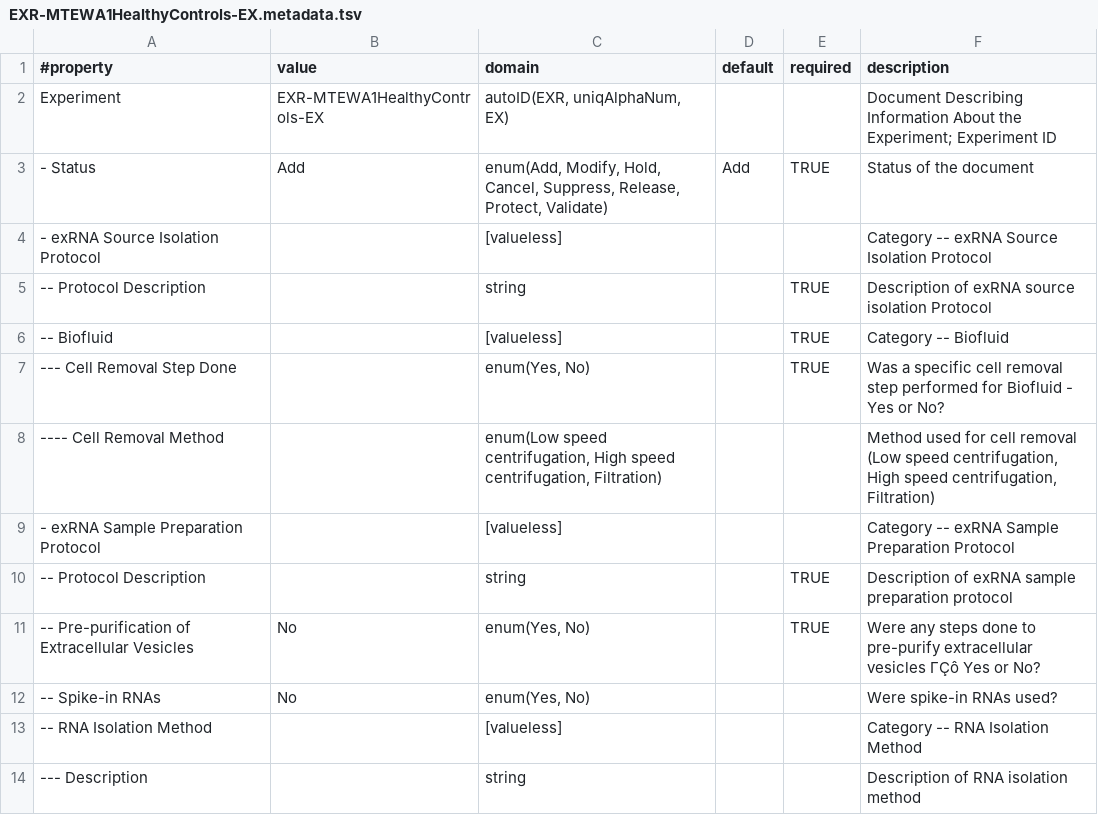
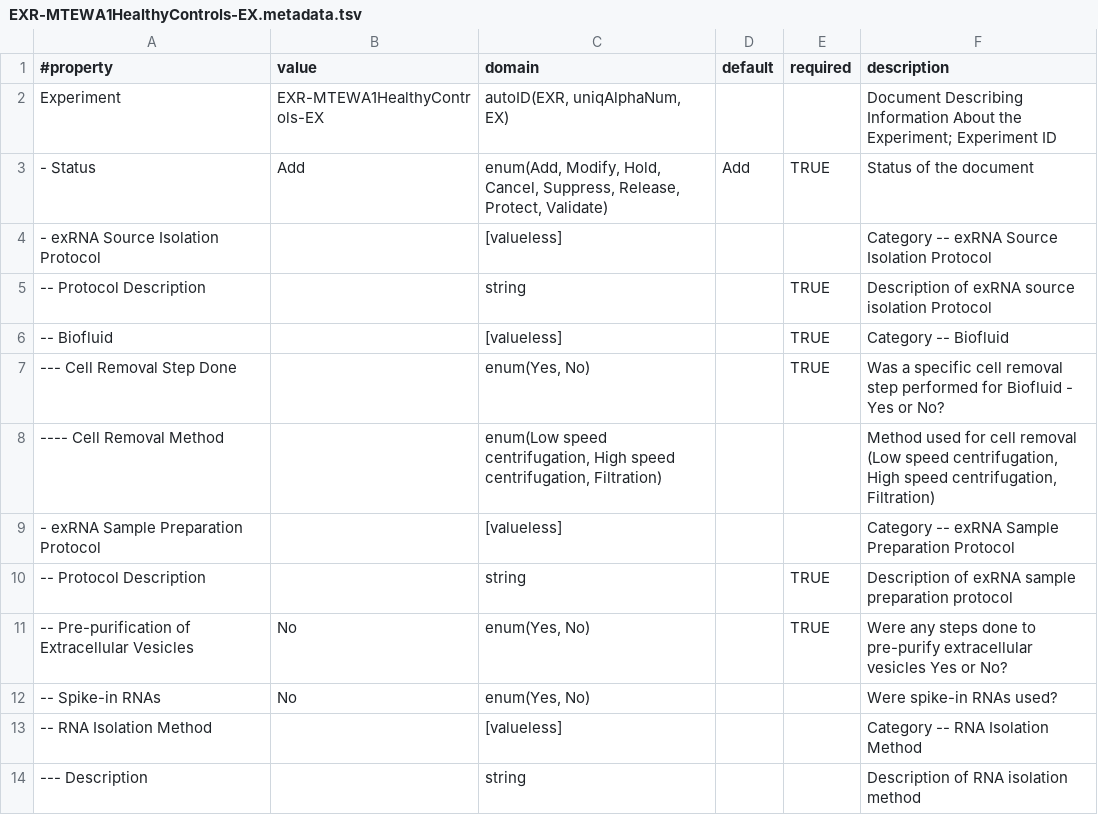
Before and after one commit to kelly-sovacool/dmrr-submission-prep, a TSV file: healthyCtrl/EXR-MTEWA1HealthyControls-EX.metadata.tsv, drawn as a sheet; only a part is shown.

Commit message:
removed weird characters

```diff
--- a/healthyCtrl/EXR-MTEWA1HealthyControls-EX.metadata.tsv
+++ b/healthyCtrl/EXR-MTEWA1HealthyControls-EX.metadata.tsv
@@ -10,3 +10,3 @@ Experiment	EXR-MTEWA1HealthyControls-EX	autoID(EXR, uniqAlphaNum, EX)			Document
 -- Protocol Description		string		TRUE	Description of exRNA sample preparation protocol
--- Pre-purification of Extracellular Vesicles	No	enum(Yes, No)		TRUE	Were any steps done to pre-purify extracellular vesicles ΓÇô Yes or No?
+-- Pre-purification of Extracellular Vesicles	No	enum(Yes, No)		TRUE	Were any steps done to pre-purify extracellular vesicles Yes or No?
 -- Spike-in RNAs	No	enum(Yes, No)			Were spike-in RNAs used?
```
